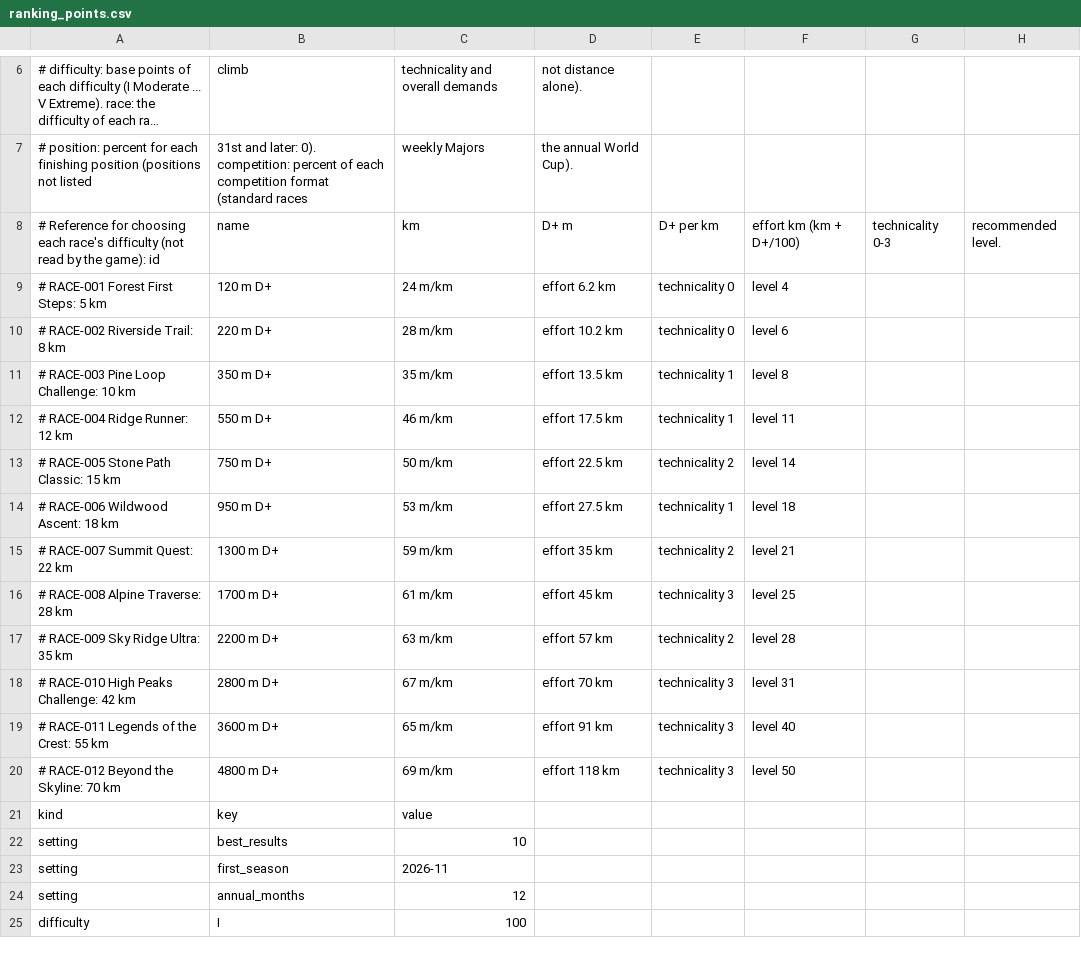
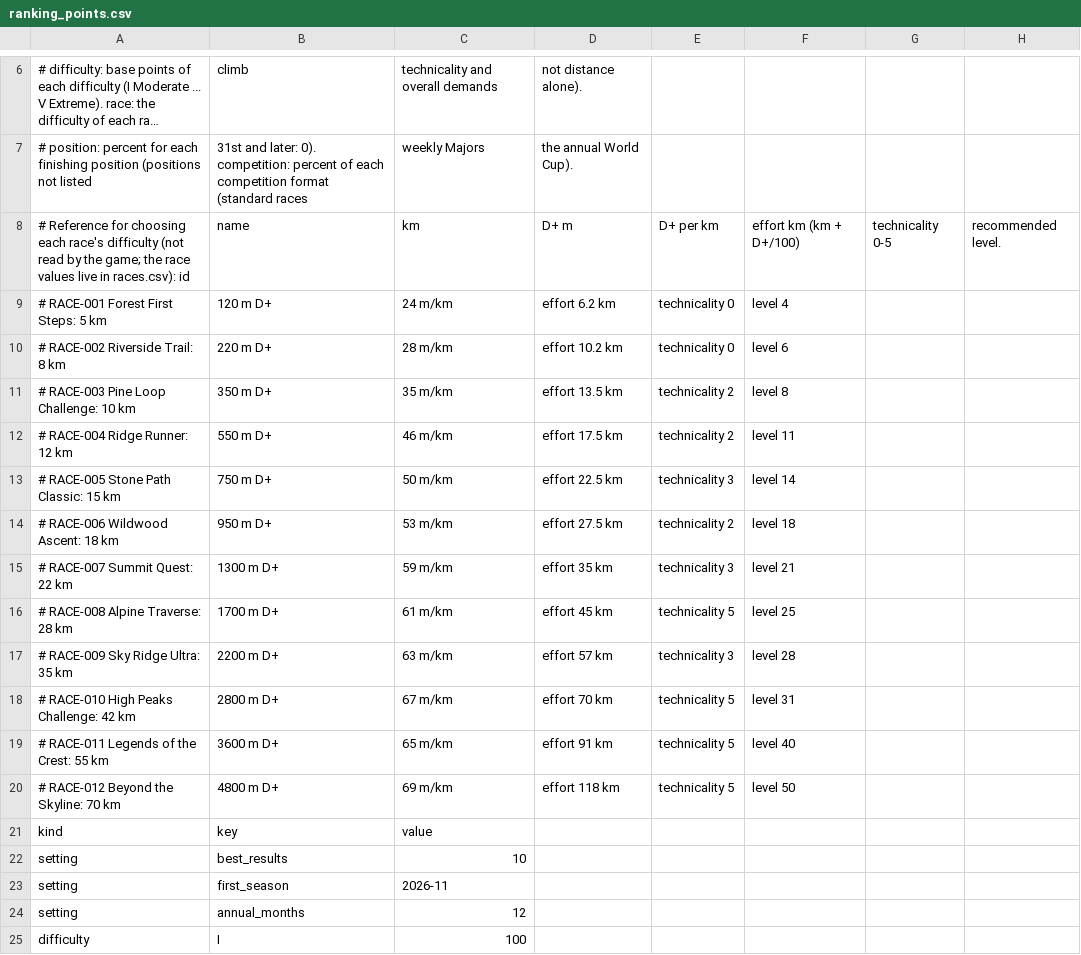
Before and after one commit to pablojali/TRAILGAME, a CSV file: src/data/ranking_points.csv, drawn as a sheet; only a part is shown, gaps mark what is left out; long unchanged cells end in ….

```diff
--- a/src/data/ranking_points.csv
+++ b/src/data/ranking_points.csv
@@ -7,15 +7,15 @@
 # position: percent for each finishing position (positions not listed, 31st and later: 0). competition: percent of each competition format (standard races, weekly Majors, the annual World Cup).
-# Reference for choosing each race's difficulty (not read by the game): id, name, km, D+ m, D+ per km, effort km (km + D+/100), technicality 0-3, recommended level.
+# Reference for choosing each race's difficulty (not read by the game; the race values live in races.csv): id, name, km, D+ m, D+ per km, effort km (km + D+/100), technicality 0-5, recommended level.
 #   RACE-001 Forest First Steps: 5 km, 120 m D+, 24 m/km, effort 6.2 km, technicality 0, level 4
 #   RACE-002 Riverside Trail: 8 km, 220 m D+, 28 m/km, effort 10.2 km, technicality 0, level 6
-#   RACE-003 Pine Loop Challenge: 10 km, 350 m D+, 35 m/km, effort 13.5 km, technicality 1, level 8
-#   RACE-004 Ridge Runner: 12 km, 550 m D+, 46 m/km, effort 17.5 km, technicality 1, level 11
-#   RACE-005 Stone Path Classic: 15 km, 750 m D+, 50 m/km, effort 22.5 km, technicality 2, level 14
-#   RACE-006 Wildwood Ascent: 18 km, 950 m D+, 53 m/km, effort 27.5 km, technicality 1, level 18
-#   RACE-007 Summit Quest: 22 km, 1300 m D+, 59 m/km, effort 35 km, technicality 2, level 21
-#   RACE-008 Alpine Traverse: 28 km, 1700 m D+, 61 m/km, effort 45 km, technicality 3, level 25
-#   RACE-009 Sky Ridge Ultra: 35 km, 2200 m D+, 63 m/km, effort 57 km, technicality 2, level 28
-#   RACE-010 High Peaks Challenge: 42 km, 2800 m D+, 67 m/km, effort 70 km, technicality 3, level 31
-#   RACE-011 Legends of the Crest: 55 km, 3600 m D+, 65 m/km, effort 91 km, technicality 3, level 40
-#   RACE-012 Beyond the Skyline: 70 km, 4800 m D+, 69 m/km, effort 118 km, technicality 3, level 50
+#   RACE-003 Pine Loop Challenge: 10 km, 350 m D+, 35 m/km, effort 13.5 km, technicality 2, level 8
+#   RACE-004 Ridge Runner: 12 km, 550 m D+, 46 m/km, effort 17.5 km, technicality 2, level 11
+#   RACE-005 Stone Path Classic: 15 km, 750 m D+, 50 m/km, effort 22.5 km, technicality 3, level 14
+#   RACE-006 Wildwood Ascent: 18 km, 950 m D+, 53 m/km, effort 27.5 km, technicality 2, level 18
+#   RACE-007 Summit Quest: 22 km, 1300 m D+, 59 m/km, effort 35 km, technicality 3, level 21
+#   RACE-008 Alpine Traverse: 28 km, 1700 m D+, 61 m/km, effort 45 km, technicality 5, level 25
+#   RACE-009 Sky Ridge Ultra: 35 km, 2200 m D+, 63 m/km, effort 57 km, technicality 3, level 28
+#   RACE-010 High Peaks Challenge: 42 km, 2800 m D+, 67 m/km, effort 70 km, technicality 5, level 31
+#   RACE-011 Legends of the Crest: 55 km, 3600 m D+, 65 m/km, effort 91 km, technicality 5, level 40
+#   RACE-012 Beyond the Skyline: 70 km, 4800 m D+, 69 m/km, effort 118 km, technicality 5, level 50
 kind,key,value
```
Also changed, not shown: 24 other files.
